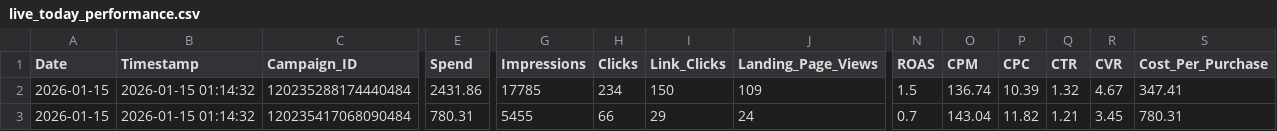
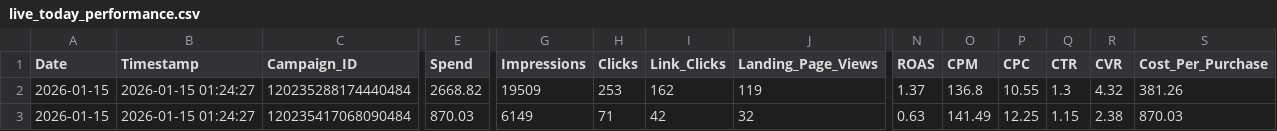
Before and after one commit to sreepathiyogi-blip/meta-live-dashboard, a CSV file: live_today_performance.csv, drawn as a sheet; only a part is shown, gaps mark what is left out; the diff covers the shown part only; the diff names each change by its address in the sheet, - before the commit and + after, or states it on an @@ line.

```diff
--- a/live_today_performance.csv
+++ b/live_today_performance.csv
-B2:B3 (Timestamp): 2026-01-15 01:14:32
+B2:B3 (Timestamp): 2026-01-15 01:24:27
-E2 (Spend): 2431.86
+E2 (Spend): 2668.82
-G2 (Impressions): 17785
+G2 (Impressions): 19509
-H2 (Clicks): 234
+H2 (Clicks): 253
-I2 (Link_Clicks): 150
+I2 (Link_Clicks): 162
-J2 (Landing_Page_Views): 109
+J2 (Landing_Page_Views): 119
-N2 (ROAS): 1.5
+N2 (ROAS): 1.37
-O2 (CPM): 136.74
+O2 (CPM): 136.8
-P2 (CPC): 10.39
+P2 (CPC): 10.55
-Q2 (CTR): 1.32
+Q2 (CTR): 1.3
-R2 (CVR): 4.67
+R2 (CVR): 4.32
-S2 (Cost_Per_Purchase): 347.41
+S2 (Cost_Per_Purchase): 381.26
-E3 (Spend): 780.31
+E3 (Spend): 870.03
-G3 (Impressions): 5455
+G3 (Impressions): 6149
-H3 (Clicks): 66
+H3 (Clicks): 71
-I3 (Link_Clicks): 29
+I3 (Link_Clicks): 42
-J3 (Landing_Page_Views): 24
+J3 (Landing_Page_Views): 32
-N3 (ROAS): 0.7
+N3 (ROAS): 0.63
-O3 (CPM): 143.04
+O3 (CPM): 141.49
-P3 (CPC): 11.82
+P3 (CPC): 12.25
-Q3 (CTR): 1.21
+Q3 (CTR): 1.15
-R3 (CVR): 3.45
+R3 (CVR): 2.38
-S3 (Cost_Per_Purchase): 780.31
+S3 (Cost_Per_Purchase): 870.03
```
Also changed, not shown: 160 edited cells elsewhere in this file, complete_campaign_data.csv, daily_summary.csv, 2 other files.
